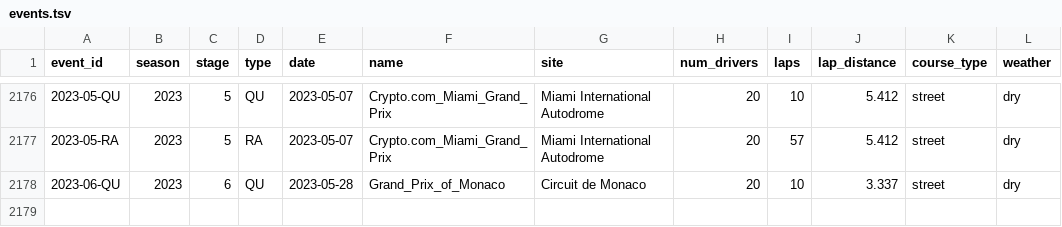
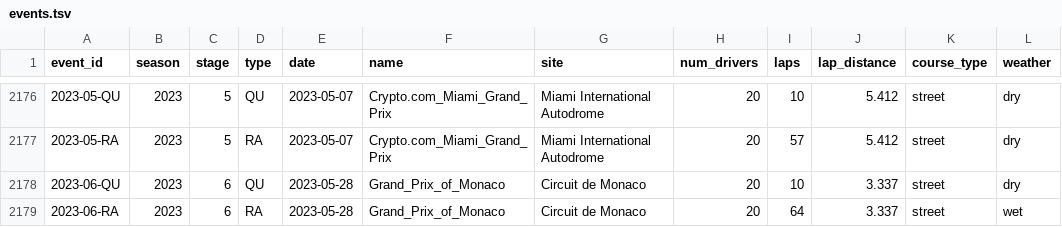
Before and after one commit to tfgjustin/formula-1, a TSV file: data/events.tsv, drawn as a sheet; only a part is shown, gaps mark what is left out.

```diff
--- a/data/events.tsv
+++ b/data/events.tsv
@@ -2178 +2178,2 @@ event_id	season	stage	type	date	name	site	num_drivers	laps	lap_distance	course_t
 2023-06-QU	2023	6	QU	2023-05-28	Grand_Prix_of_Monaco	Circuit de Monaco	20	10	3.337	street	dry
+2023-06-RA	2023	6	RA	2023-05-28	Grand_Prix_of_Monaco	Circuit de Monaco	20	64	3.337	street	wet
```
Also changed, not shown: data/future-events.tsv, 2 other files.
